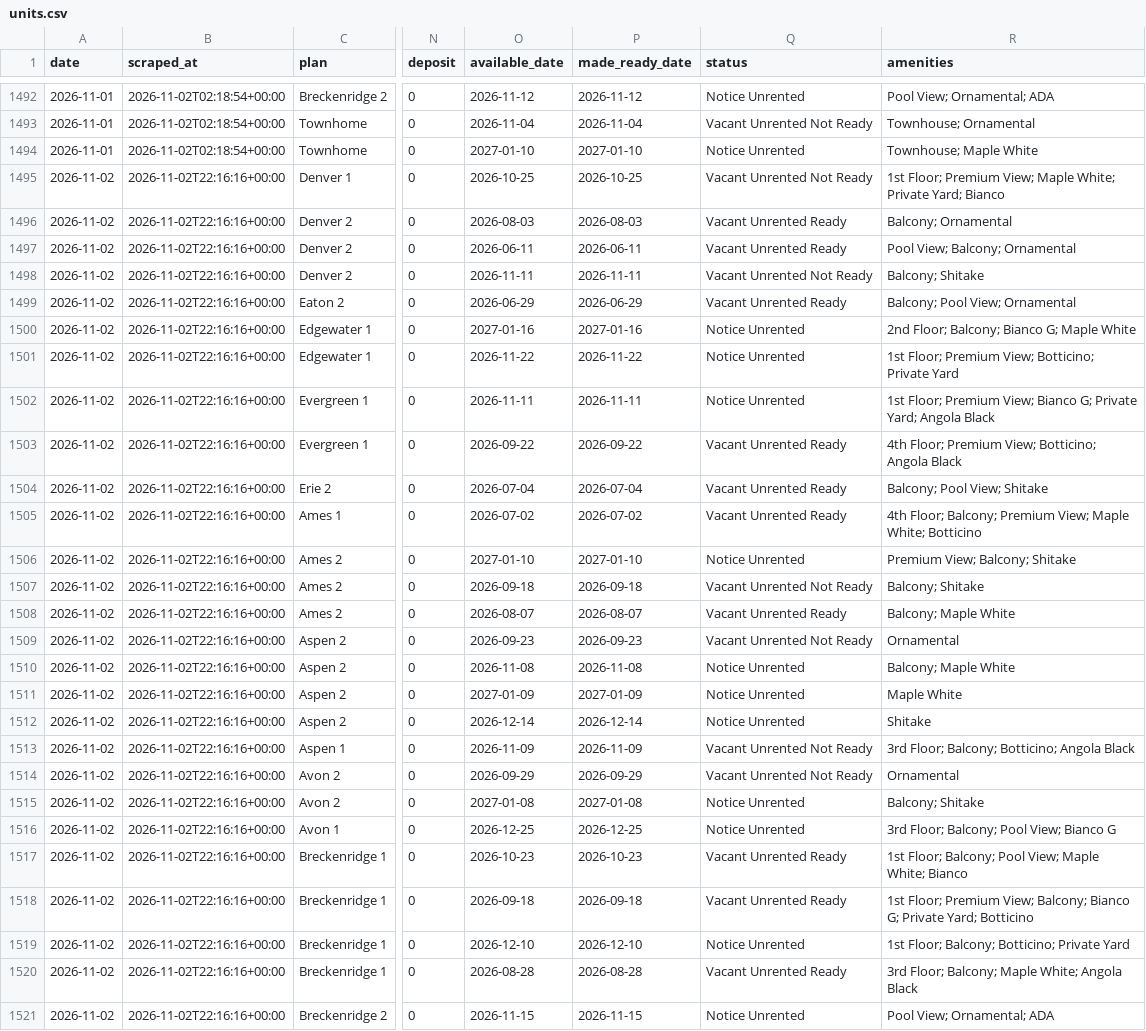
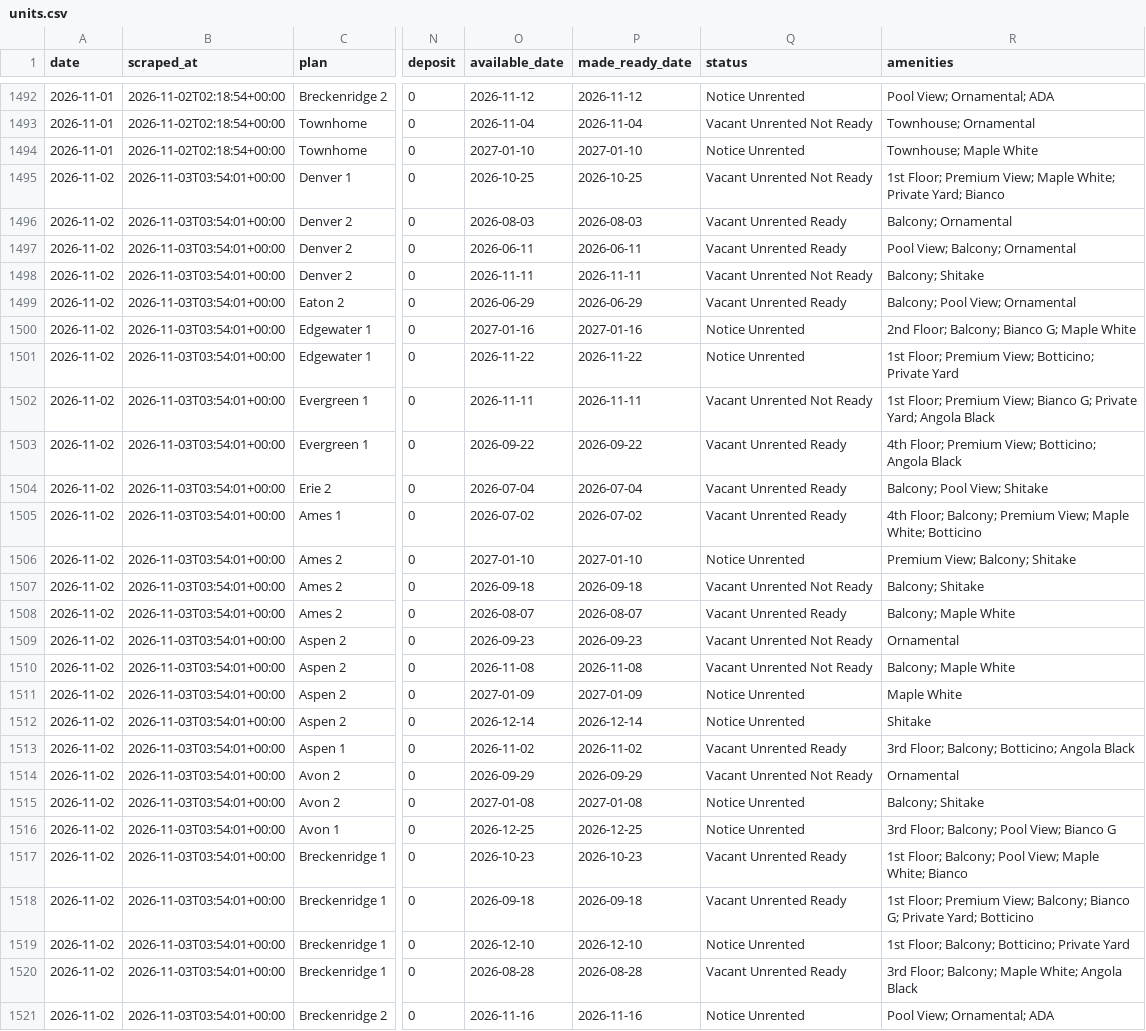
Before and after one commit to sharkweekshane/bell-rent-watch, a CSV file: data/units.csv, drawn as a sheet; only a part is shown, gaps mark what is left out; the diff covers the shown part only; the diff names each change by its address in the sheet, - before the commit and + after, or states it on an @@ line.

Commit message:
data: 2026-11-02

```diff
--- a/data/units.csv
+++ b/data/units.csv
-B1495:B1521 (scraped_at): 2026-11-02T22:16:16+00:00
+B1495:B1521 (scraped_at): 2026-11-03T03:54:01+00:00
-Q1502 (status): Notice Unrented
+Q1502 (status): Vacant Unrented Not Ready
-Q1510 (status): Notice Unrented
+Q1510 (status): Vacant Unrented Not Ready
-O1513 (available_date): 2026-11-09
+O1513 (available_date): 2026-11-02
-P1513 (made_ready_date): 2026-11-09
+P1513 (made_ready_date): 2026-11-02
-Q1513 (status): Vacant Unrented Not Ready
+Q1513 (status): Vacant Unrented Ready
-O1521 (available_date): 2026-11-15
+O1521 (available_date): 2026-11-16
-P1521 (made_ready_date): 2026-11-15
+P1521 (made_ready_date): 2026-11-16
```
Also changed, not shown: 2 edited cells elsewhere in this file, data/prices.csv, 1 other file.
